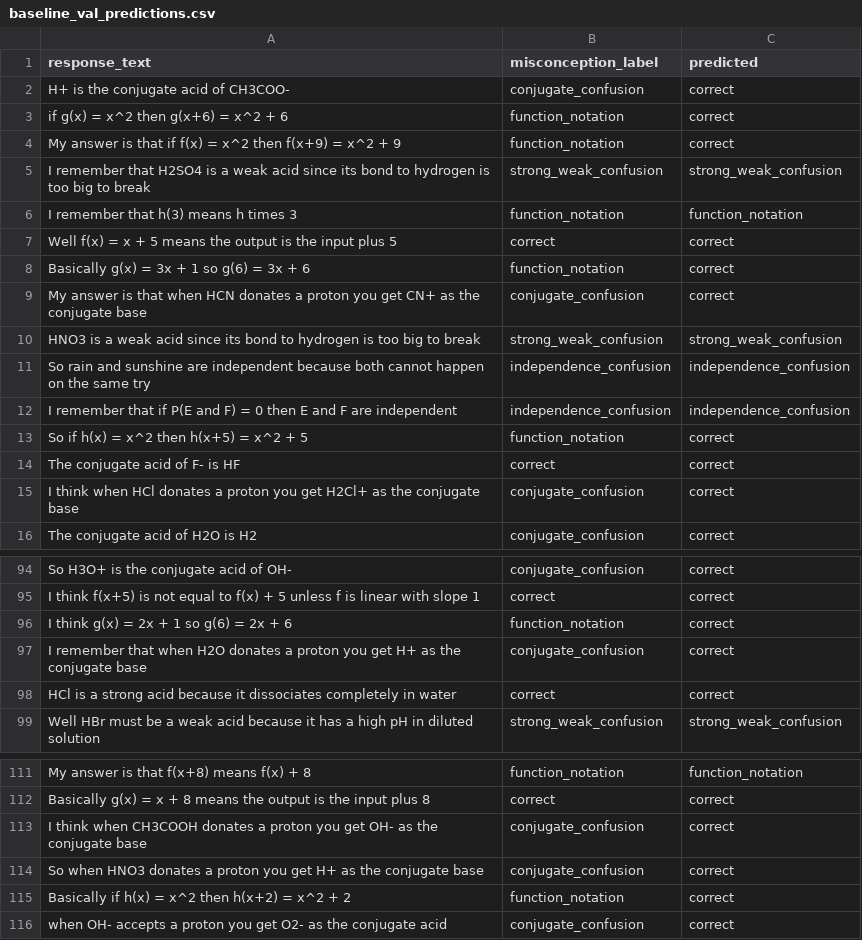
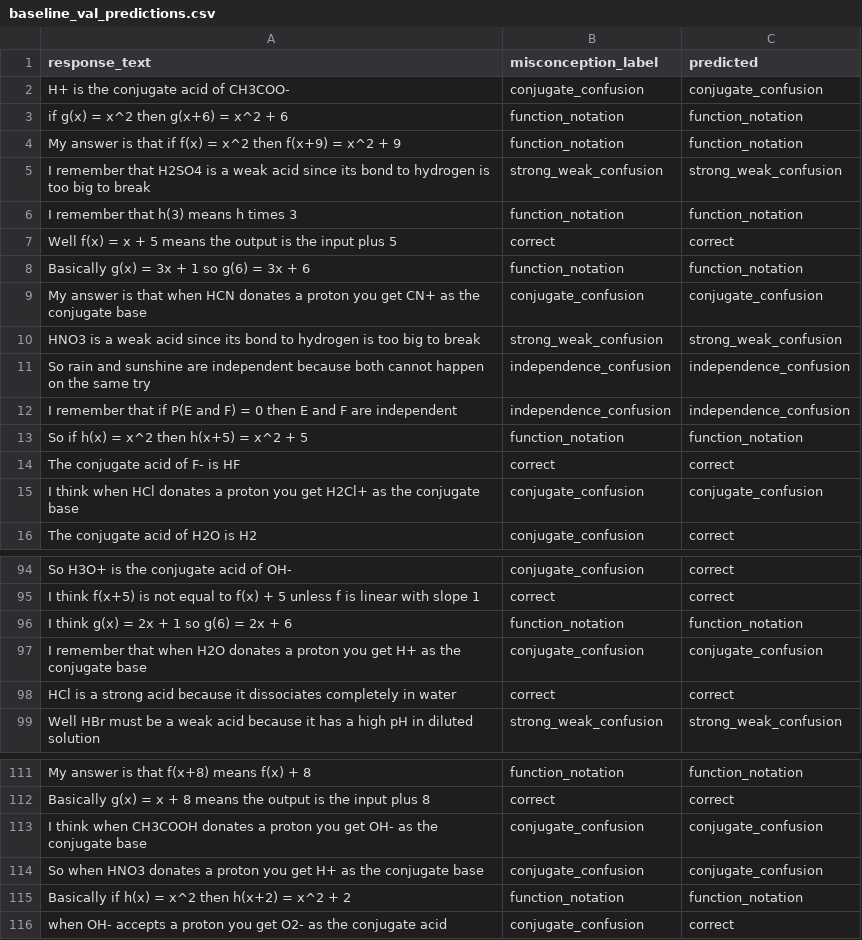
Before and after one commit to leena523/concept-diagnosis, a CSV file: results/baseline_val_predictions.csv, drawn as a sheet; only a part is shown, gaps mark what is left out; the diff covers the shown part only.

```diff
--- a/results/baseline_val_predictions.csv
+++ b/results/baseline_val_predictions.csv
@@ -1,5 +1,5 @@
 response_text,misconception_label,predicted
-H+ is the conjugate acid of CH3COO-,conjugate_confusion,correct
-if g(x) = x^2 then g(x+6) = x^2 + 6,function_notation,correct
-My answer is that if f(x) = x^2 then f(x+9) = x^2 + 9,function_notation,correct
+H+ is the conjugate acid of CH3COO-,conjugate_confusion,conjugate_confusion
+if g(x) = x^2 then g(x+6) = x^2 + 6,function_notation,function_notation
+My answer is that if f(x) = x^2 then f(x+9) = x^2 + 9,function_notation,function_notation
 I remember that H2SO4 is a weak acid since its bond to hydrogen is too big to break,strong_weak_confusion,strong_weak_confusion
@@ -7,4 +7,4 @@ I remember that h(3) means h times 3,function_notation,function_notation
 Well f(x) = x + 5 means the output is the input plus 5,correct,correct
-Basically g(x) = 3x + 1 so g(6) = 3x + 6,function_notation,correct
-My answer is that when HCN donates a proton you get CN+ as the conjugate base,conjugate_confusion,correct
+Basically g(x) = 3x + 1 so g(6) = 3x + 6,function_notation,function_notation
+My answer is that when HCN donates a proton you get CN+ as the conjugate base,conjugate_confusion,conjugate_confusion
 HNO3 is a weak acid since its bond to hydrogen is too big to break,strong_weak_confusion,strong_weak_confusion
@@ -12,5 +12,5 @@ So rain and sunshine are independent because both cannot happen on the same try,
 I remember that if P(E and F) = 0 then E and F are independent,independence_confusion,independence_confusion
-So if h(x) = x^2 then h(x+5) = x^2 + 5,function_notation,correct
+So if h(x) = x^2 then h(x+5) = x^2 + 5,function_notation,function_notation
 The conjugate acid of F- is HF,correct,correct
-I think when HCl donates a proton you get H2Cl+ as the conjugate base,conjugate_confusion,correct
+I think when HCl donates a proton you get H2Cl+ as the conjugate base,conjugate_confusion,conjugate_confusion
 The conjugate acid of H2O is H2,conjugate_confusion,correct
@@ -95,4 +95,4 @@ So H3O+ is the conjugate acid of OH-,conjugate_confusion,correct
 I think f(x+5) is not equal to f(x) + 5 unless f is linear with slope 1,correct,correct
-I think g(x) = 2x + 1 so g(6) = 2x + 6,function_notation,correct
-I remember that when H2O donates a proton you get H+ as the conjugate base,conjugate_confusion,correct
+I think g(x) = 2x + 1 so g(6) = 2x + 6,function_notation,function_notation
+I remember that when H2O donates a proton you get H+ as the conjugate base,conjugate_confusion,conjugate_confusion
 HCl is a strong acid because it dissociates completely in water,correct,correct
@@ -112,5 +112,5 @@ My answer is that f(x+8) means f(x) + 8,function_notation,function_notation
 Basically g(x) = x + 8 means the output is the input plus 8,correct,correct
-I think when CH3COOH donates a proton you get OH- as the conjugate base,conjugate_confusion,correct
-So when HNO3 donates a proton you get H+ as the conjugate base,conjugate_confusion,correct
-Basically if h(x) = x^2 then h(x+2) = x^2 + 2,function_notation,correct
+I think when CH3COOH donates a proton you get OH- as the conjugate base,conjugate_confusion,conjugate_confusion
+So when HNO3 donates a proton you get H+ as the conjugate base,conjugate_confusion,conjugate_confusion
+Basically if h(x) = x^2 then h(x+2) = x^2 + 2,function_notation,function_notation
 when OH- accepts a proton you get O2- as the conjugate acid,conjugate_confusion,correct
```
Also changed, not shown: 16 edited cells elsewhere in this file, results/baseline_test_predictions.csv, 5 other files.
